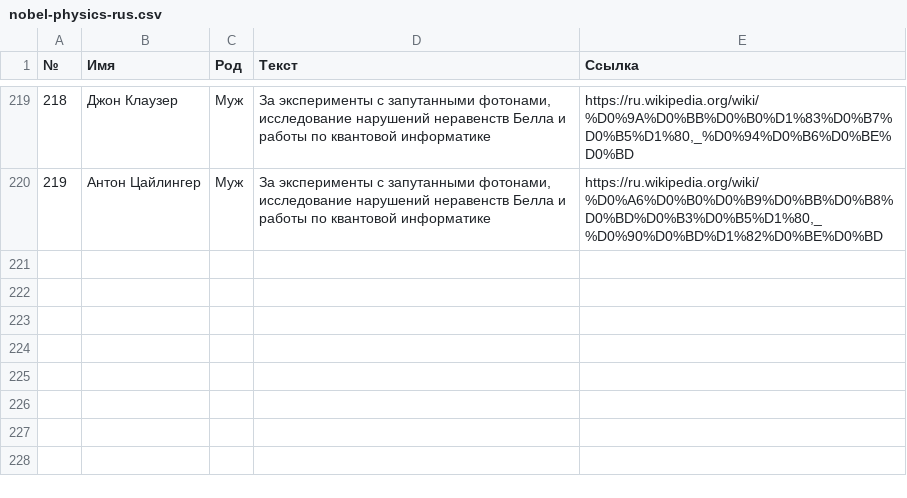
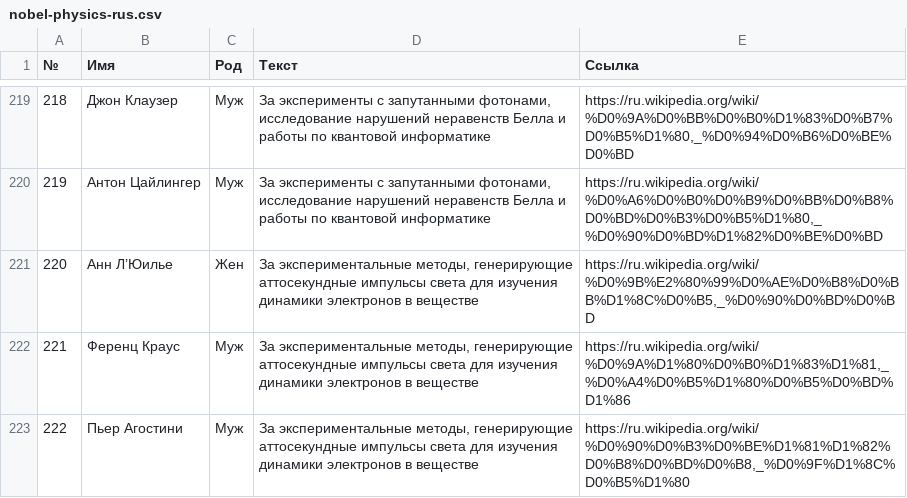
Before and after one commit to vpngen/wordsgens, a CSV file: data/nobel-physics-rus.csv, drawn as a sheet; only a part is shown, gaps mark what is left out; the diff names each change by its address in the sheet, - before the commit and + after, or states it on an @@ line.

```diff
--- a/data/nobel-physics-rus.csv
+++ b/data/nobel-physics-rus.csv
+row 221: 220 | Анн Л’Юилье | Жен | За экспериментальные методы, генерирующие аттосекундные импульсы света для изучения динамики электронов в веществе | https://ru.wikipedia.org/wiki/%D0%9B%E2%80%99%D0%AE%D0%B8%D0%BB%D1%8C%D0%B5,_%D0%90%D0%BD%D0%BD
+row 222: 221 | Ференц Краус | Муж | За экспериментальные методы, генерирующие аттосекундные импульсы света для изучения динамики электронов в веществе | https://ru.wikipedia.org/wiki/%D0%9A%D1%80%D0%B0%D1%83%D1%81,_%D0%A4%D0%B5%D1%80%D0%B5%D0%BD%D1%86
+row 223: 222 | Пьер Агостини | Муж | За экспериментальные методы, генерирующие аттосекундные импульсы света для изучения динамики электронов в веществе | https://ru.wikipedia.org/wiki/%D0%90%D0%B3%D0%BE%D1%81%D1%82%D0%B8%D0%BD%D0%B8,_%D0%9F%D1%8C%D0%B5%D1%80
```
Also changed, not shown: data/nobel-peace-rus.csv, 9 other files.
